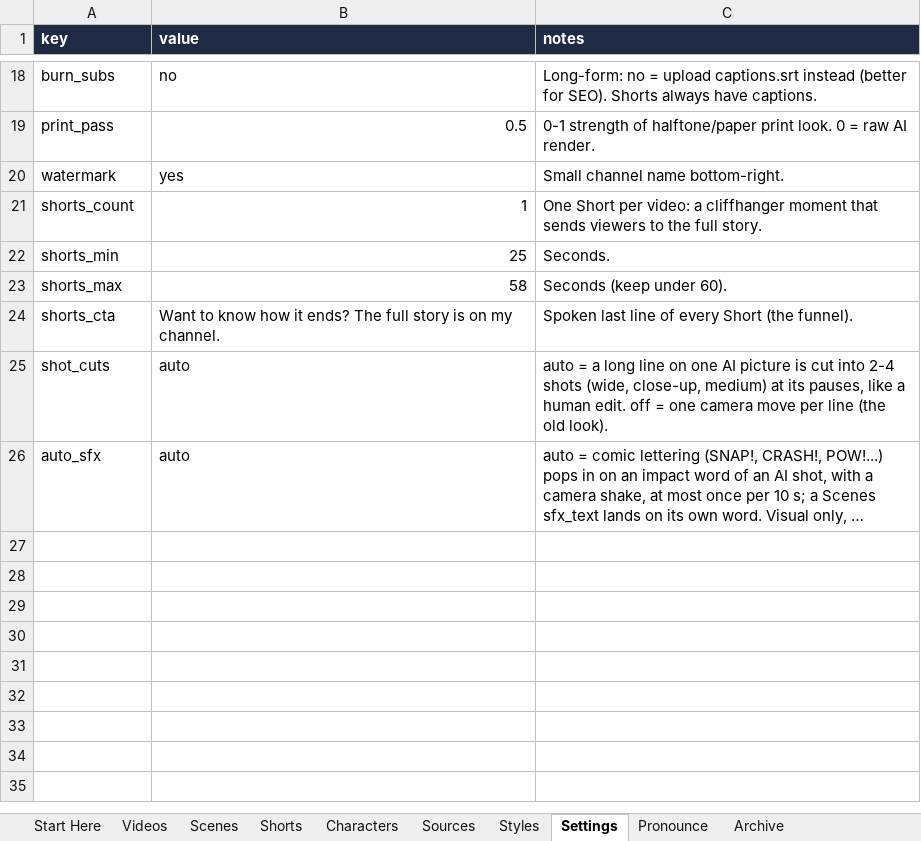
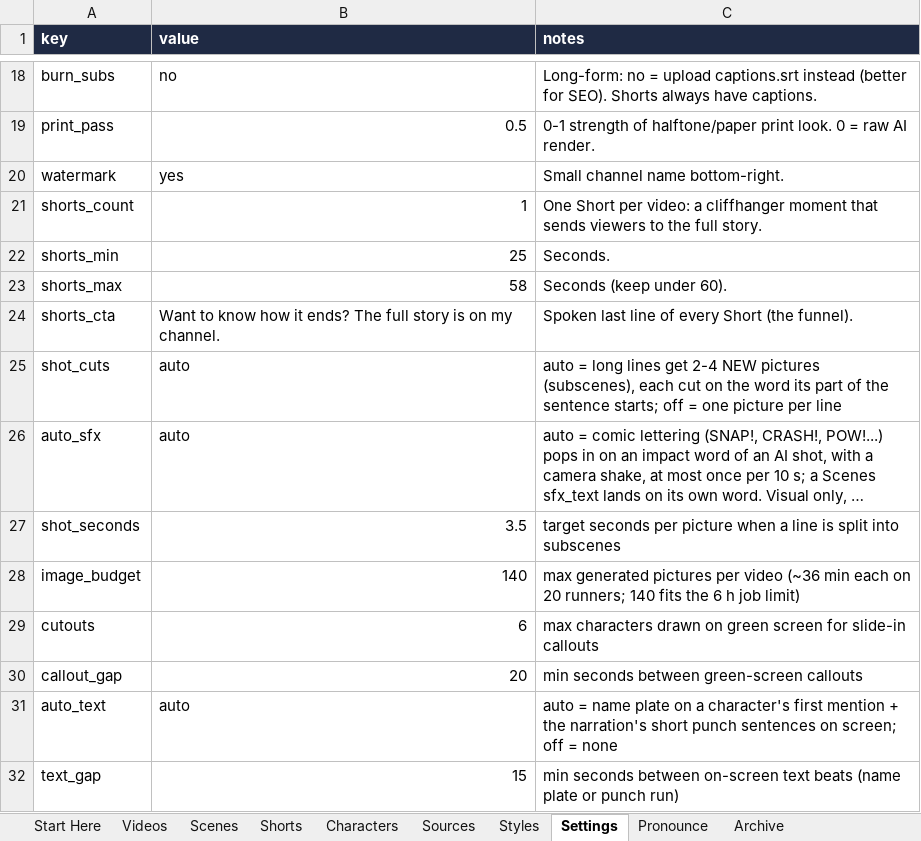
Before and after one commit to Aayush-13-cpu/lore-engine, an Excel workbook: content/lore_content.xlsx, sheet Settings, drawn as a sheet; only a part is shown, gaps mark what is left out; long unchanged cells end in …; values as stored, in another font and other column widths than the file's, no borders; the diff names each change by its address in the sheet, - before the commit and + after, or states it on an @@ line.

```diff
--- a/content/lore_content.xlsx (sheet Settings)
+++ b/content/lore_content.xlsx (sheet Settings)
-C25 (notes): auto = a long line on one AI picture is cut into 2-4 shots (wide, close-up, medium) at its pauses, like a human edit. off = one camera move per line (the old look).
+C25 (notes): auto = long lines get 2-4 NEW pictures (subscenes), each cut on the word its part of the sentence starts; off = one picture per line
+row 27: shot_seconds | 3.5 | target seconds per picture when a line is split into subscenes
+row 28: image_budget | 140 | max generated pictures per video (~36 min each on 20 runners; 140 fits the 6 h job limit)
+row 29: cutouts | 6 | max characters drawn on green screen for slide-in callouts
+row 30: callout_gap | 20 | min seconds between green-screen callouts
+row 31: auto_text | auto | auto = name plate on a character's first mention + the narration's short punch sentences on screen; off = none
+row 32: text_gap | 15 | min seconds between on-screen text beats (name plate or punch run)
```
Also changed, not shown: 9 other files.
